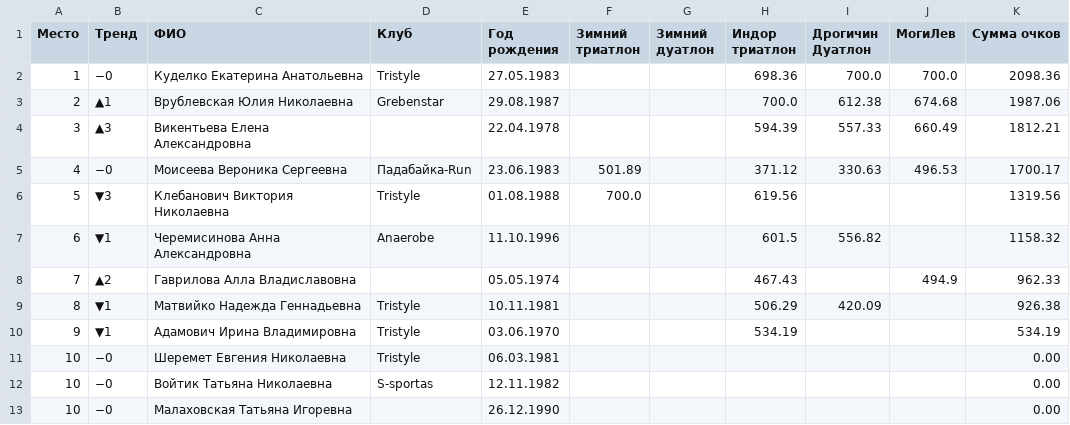
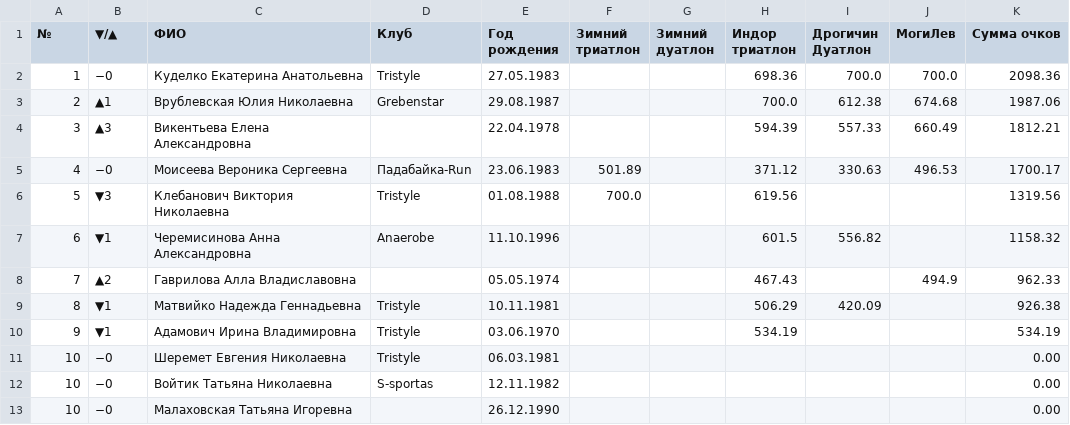
Before and after one commit to mkharytonau/bft-league-rating, a CSV file: src/main/resources/2025/rating_women.csv, drawn as a sheet.

```diff
--- a/src/main/resources/2025/rating_women.csv
+++ b/src/main/resources/2025/rating_women.csv
@@ -1,2 +1,2 @@
-Место,Тренд,ФИО,Клуб,Год рождения,Зимний триатлон,Зимний дуатлон,Индор триатлон,Дрогичин Дуатлон,МогиЛев,Сумма очков
+№,▼/▲,ФИО,Клуб,Год рождения,Зимний триатлон,Зимний дуатлон,Индор триатлон,Дрогичин Дуатлон,МогиЛев,Сумма очков
 1,−0,Куделко Екатерина Анатольевна,Tristyle,27.05.1983,,,698.36,700.0,700.0,2098.36
```
Also changed, not shown: src/main/resources/2025/rating_men.csv, 5 other files.
